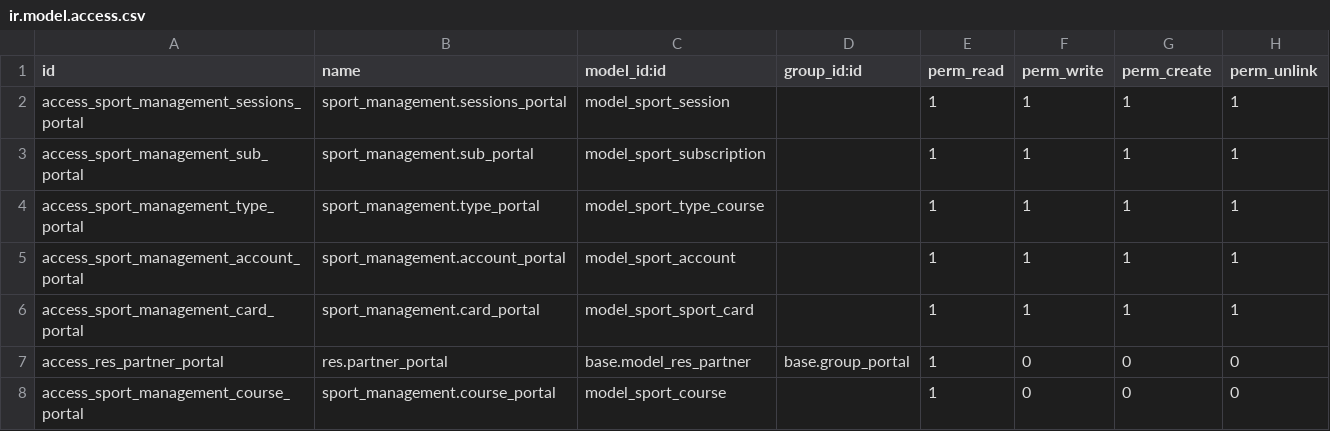
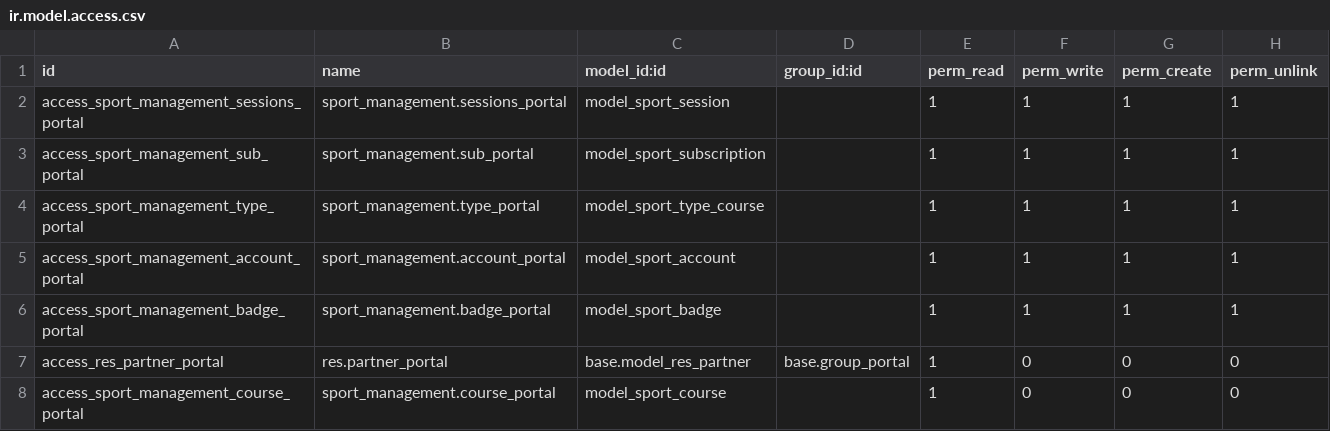
Before and after one commit to martinA85/sport_management, a CSV file: sport_management/security/ir.model.access.csv, drawn as a sheet.

Commit message:
renaming sport.card to sport.badge

```diff
--- a/sport_management/security/ir.model.access.csv
+++ b/sport_management/security/ir.model.access.csv
@@ -5,3 +5,3 @@ access_sport_management_type_portal,sport_management.type_portal,model_sport_typ
 access_sport_management_account_portal,sport_management.account_portal,model_sport_account,,1,1,1,1
-access_sport_management_card_portal,sport_management.card_portal,model_sport_sport_card,,1,1,1,1
+access_sport_management_badge_portal,sport_management.badge_portal,model_sport_badge,,1,1,1,1
 access_res_partner_portal,res.partner_portal,base.model_res_partner,base.group_portal,1,0,0,0
```
Also changed, not shown: 12 other files.
